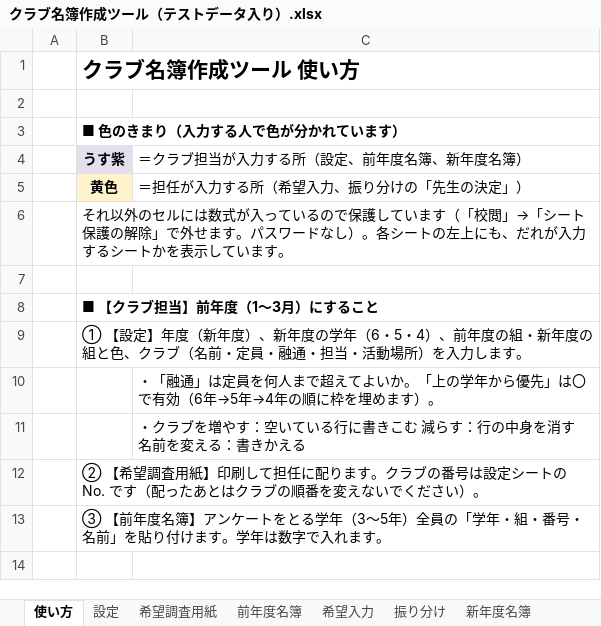
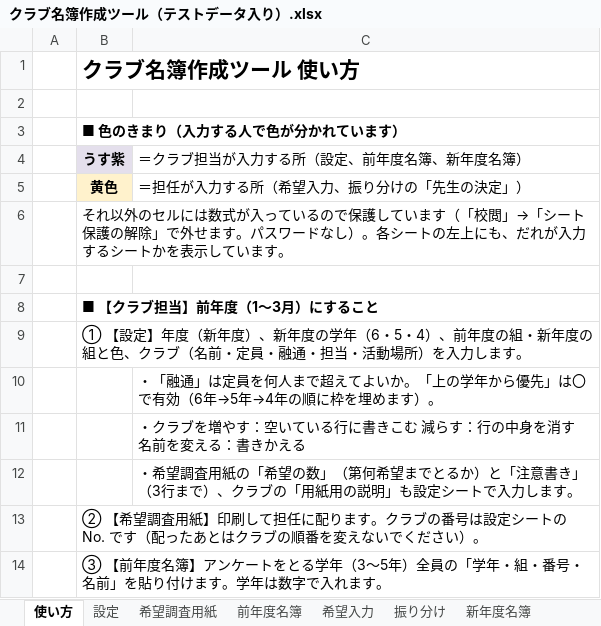
Before and after one commit to chumbasan-glitch/main, an Excel workbook: クラブ名簿/クラブ名簿作成ツール（テストデータ入り）.xlsx, sheet 使い方, drawn as a sheet; only a part is shown; the shorter side is filled out with more unchanged rows; values as stored, in another font and other column widths than the file's, no borders; the diff names each change by its address in the sheet, - before the commit and + after, or states it on an @@ line.

```diff
--- a/クラブ名簿/クラブ名簿作成ツール（テストデータ入り）.xlsx (sheet 使い方)
+++ b/クラブ名簿/クラブ名簿作成ツール（テストデータ入り）.xlsx (sheet 使い方)
+row 12:  |  | ・希望調査用紙の「希望の数」（第何希望までとるか）と「注意書き」（3行まで）、クラブの「用紙用の説明」も設定シートで入力します。
```
Also changed, not shown: sheet 希望入力, sheet 設定, sheet 希望調査用紙, sheet 振り分け, sheet 新年度名簿, 1 other file.
